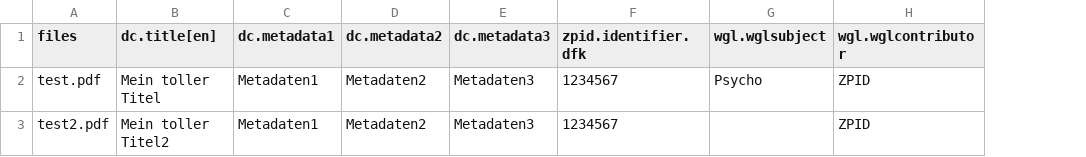
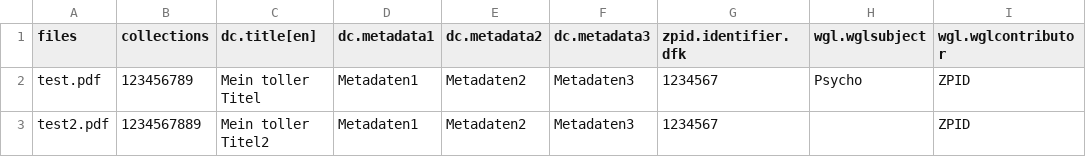
Before and after one commit to leibniz-psychology/psycharchives_dspace-csv-archive, a CSV file: template.csv, drawn as a sheet; the diff names each change by its address in the sheet, - before the commit and + after, or states it on an @@ line.

Commit message:
support for collections
specify the collection for  an item in the csv file

```diff
--- a/template.csv
+++ b/template.csv
+column B (collections), rows 2-3: 123456789 | 1234567889
```
Also changed, not shown: 3 other files.
